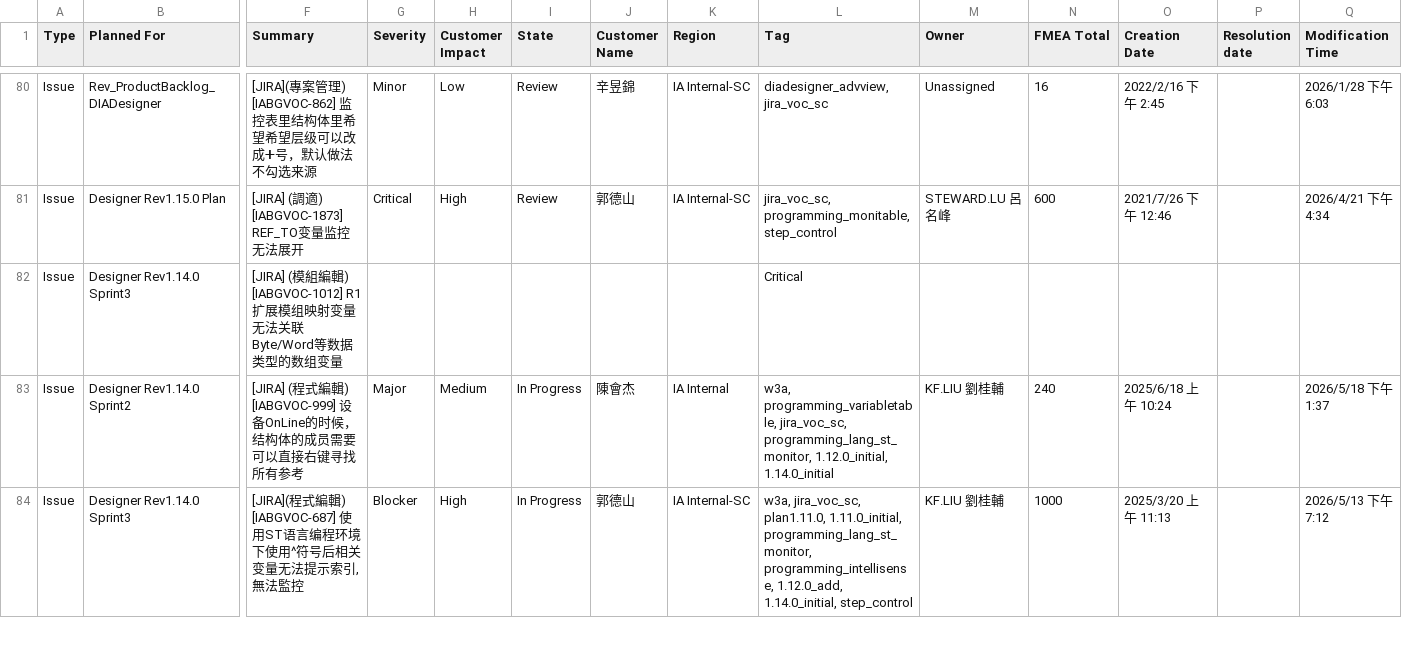
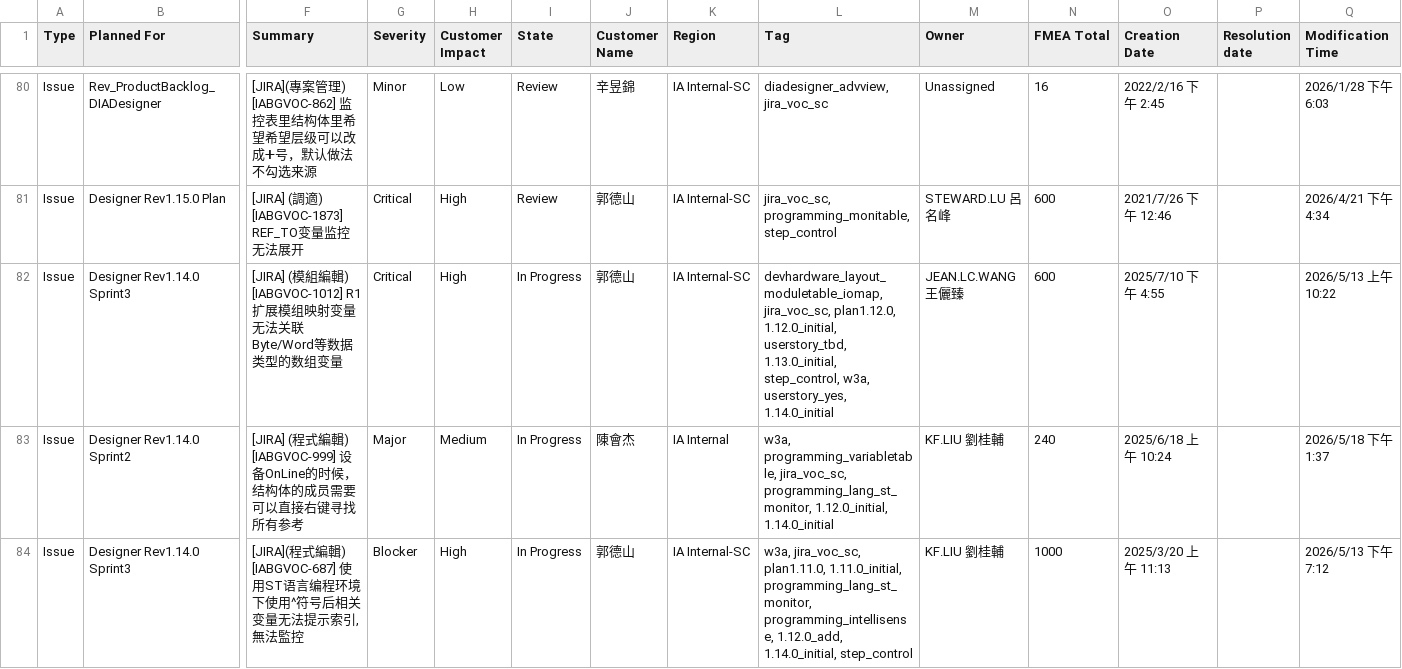
Before and after one commit to Hakunamatata860329/W3A_IABGVOC, a CSV file: .claude/assets/Function Requirement csv/IABGVOC Requirement.csv, drawn as a sheet; only a part is shown, gaps mark what is left out; the diff covers the shown part only; the diff names each change by its address in the sheet, - before the commit and + after, or states it on an @@ line.

```diff
--- a/.claude/assets/Function Requirement csv/IABGVOC Requirement.csv
+++ b/.claude/assets/Function Requirement csv/IABGVOC Requirement.csv
-G82 (Severity): (empty)
+G82 (Severity): Critical
-H82 (Customer Impact): (empty)
+H82 (Customer Impact): High
-I82 (State): (empty)
+I82 (State): In Progress
-J82 (Customer Name): (empty)
+J82 (Customer Name): 郭德山
-K82 (Region): (empty)
+K82 (Region): IA Internal-SC
-L82 (Tag): Critical
+L82 (Tag): devhardware_layout_moduletable_iomap, jira_voc_sc, plan1.12.0, 1.12.0_initial, userstory_tbd, 1.13.0_initial, step_control, w3a, userstory_yes, 1.14.0_initial
-M82 (Owner): (empty)
+M82 (Owner): JEAN.LC.WANG 王儷臻
-N82 (FMEA Total): (empty)
+N82 (FMEA Total): 600
-O82 (Creation Date): (empty)
+O82 (Creation Date): 2025/7/10 下午 4:55
-Q82 (Modification Time): (empty)
+Q82 (Modification Time): 2026/5/13 上午 10:22
```
Also changed, not shown: 77 edited cells elsewhere in this file, .claude/assets/Function Requirement csv/IABGVOC Issue.csv, 2 other files.
